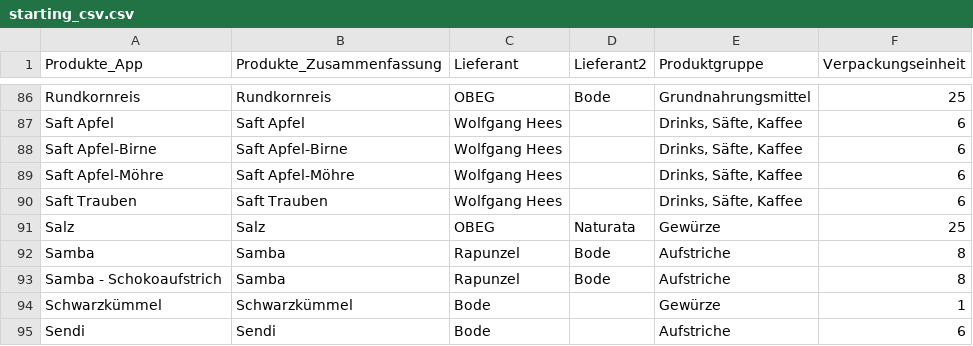
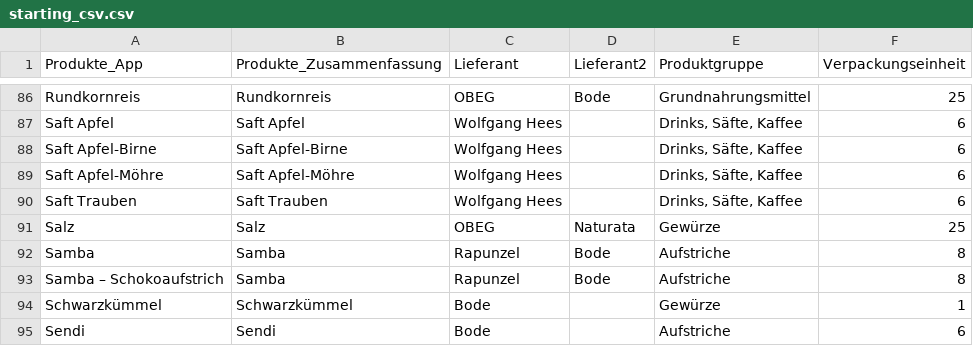
Before and after one commit to veronica-verna/foodstorage, a CSV file: data/starting_csv.csv, drawn as a sheet; only a part is shown, gaps mark what is left out.

```diff
--- a/data/starting_csv.csv
+++ b/data/starting_csv.csv
@@ -92,3 +92,3 @@ Salz;Salz;OBEG;Naturata;Gewürze;25
 Samba;Samba;Rapunzel;Bode;Aufstriche;8
-Samba - Schokoaufstrich;Samba;Rapunzel;Bode;Aufstriche;8
+Samba – Schokoaufstrich;Samba;Rapunzel;Bode;Aufstriche;8
 Schwarzkümmel;Schwarzkümmel;Bode;;Gewürze;1
```
Also changed, not shown: 2 other files.
